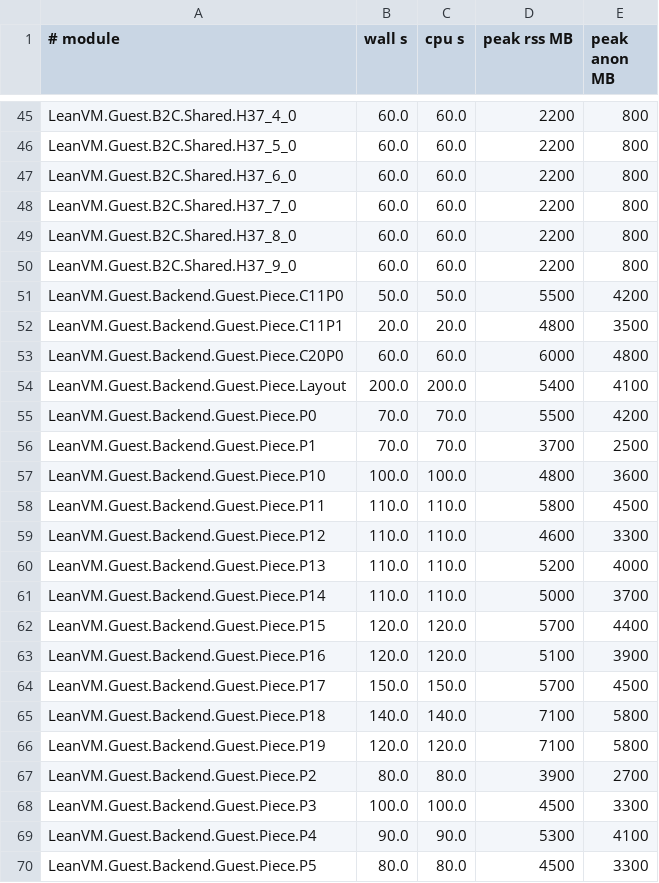
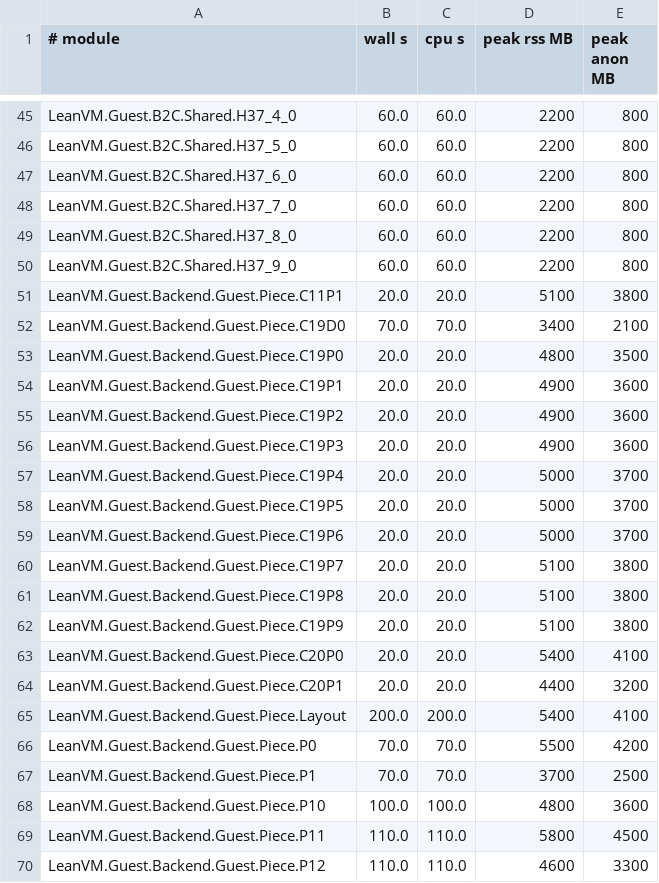
Before and after one commit to leanEthereum/leanVM, a TSV file: formal/lean_vm/lake-build.tsv, drawn as a sheet; only a part is shown, gaps mark what is left out; the shorter side is filled out with more unchanged rows.

Commit message:
Backend/Guest: cut pieces from literal states; sp_wots kernel-checked
The kernel shares no evaluation between declarations, so a cut state written as the
previous one with entries added (KMap.insertAll) was evaluated from the function's first
state by every check that read it, and the next state again for the comparison.
Measured on sp_wots (2,242-instruction part, 2 matches of 64 arms): forcing the 9th
state's locs alone costs 5.0 GB, 22.6 s (19.7K entries; 0.67 GB for the 1st state);
the walk from the 9th state 8.5 GB, the full check 11.5 GB, 55 s; from the 1st 5.7 GB.

Design: `state_lit` (Backend/StateLit.lean, meta) writes each state's maps out as tries,
built on terms from the previous state's trie with the entries added, sharing every node
off the new keys, so a check reads its state for free and compares only what its walk
changed; `traceRest` writes a state's trace in the trace's own parts (List.append
(c_m.drop r) (List.flatten [c_m+1, ...])), and the context's fuel is written out
(`ctxOf_fuel`), so no check reads the trace before its cut (evaluating __loop2's trace
length alone cost 7.1 GB). Same sp_wots check from the 9th literal state: 5.4 GB, 25 s;
from the 1st 4.7 GB: the cost is the walk's, about 1.6 MB and 8 ms per instruction.

Cuts also split a `match` (Cut.lean: matchPre, armsRun/armsRunN, matchPost) with the
glue proved in Sound/Cut.lean (placeMatch_eq, placeArms_eq, placeMatchStmt_eq,
placeBlockN_match_at, armsRun_split/cut/end); the code and the slots are checked on the
placed statements by position (cutChunkOk reads blockOps, cutHeadOk blockFills and
blockSize; pieceOk_of_cut via emitFn_ops/fills/size), so no check emits the whole
function. placedLocsAt_of_cutWalk gives a cut function's places as its last state's
(placedLocs_11/19/20 in Compiled.lean).

sp_wots (19, 23,713 instructions): 11 parts, modules C19D0-1, C19, C19P0-14, kernel on,
max 5.1 GB RSS (C19P9), 18 s per part. verify_tables and verify_sig_lean_sphincs
regenerated in the same design (max 5.4 GB). BigPieces is now __loop2 alone (36,
114,219 instructions).

```diff
--- a/formal/lean_vm/lake-build.tsv
+++ b/formal/lean_vm/lake-build.tsv
@@ -50,5 +50,16 @@ LeanVM.Guest.B2C.Shared.H37_8_0	60.0	60.0	2200	800
 LeanVM.Guest.B2C.Shared.H37_9_0	60.0	60.0	2200	800
-LeanVM.Guest.Backend.Guest.Piece.C11P0	50.0	50.0	5500	4200
-LeanVM.Guest.Backend.Guest.Piece.C11P1	20.0	20.0	4800	3500
-LeanVM.Guest.Backend.Guest.Piece.C20P0	60.0	60.0	6000	4800
+LeanVM.Guest.Backend.Guest.Piece.C11P1	20.0	20.0	5100	3800
+LeanVM.Guest.Backend.Guest.Piece.C19D0	70.0	70.0	3400	2100
+LeanVM.Guest.Backend.Guest.Piece.C19P0	20.0	20.0	4800	3500
+LeanVM.Guest.Backend.Guest.Piece.C19P1	20.0	20.0	4900	3600
+LeanVM.Guest.Backend.Guest.Piece.C19P2	20.0	20.0	4900	3600
+LeanVM.Guest.Backend.Guest.Piece.C19P3	20.0	20.0	4900	3600
+LeanVM.Guest.Backend.Guest.Piece.C19P4	20.0	20.0	5000	3700
+LeanVM.Guest.Backend.Guest.Piece.C19P5	20.0	20.0	5000	3700
+LeanVM.Guest.Backend.Guest.Piece.C19P6	20.0	20.0	5000	3700
+LeanVM.Guest.Backend.Guest.Piece.C19P7	20.0	20.0	5100	3800
+LeanVM.Guest.Backend.Guest.Piece.C19P8	20.0	20.0	5100	3800
+LeanVM.Guest.Backend.Guest.Piece.C19P9	20.0	20.0	5100	3800
+LeanVM.Guest.Backend.Guest.Piece.C20P0	20.0	20.0	5400	4100
+LeanVM.Guest.Backend.Guest.Piece.C20P1	20.0	20.0	4400	3200
 LeanVM.Guest.Backend.Guest.Piece.Layout	200.0	200.0	5400	4100
```
Also changed, not shown: 34 other files.
